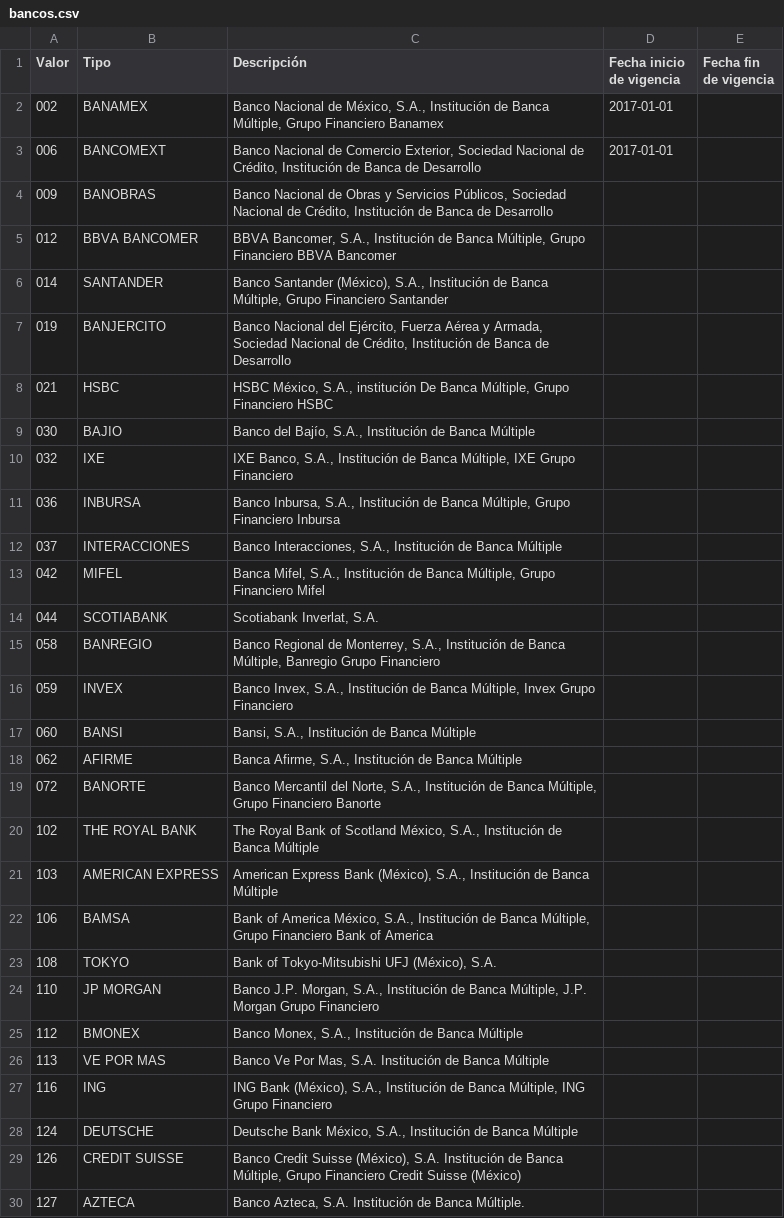
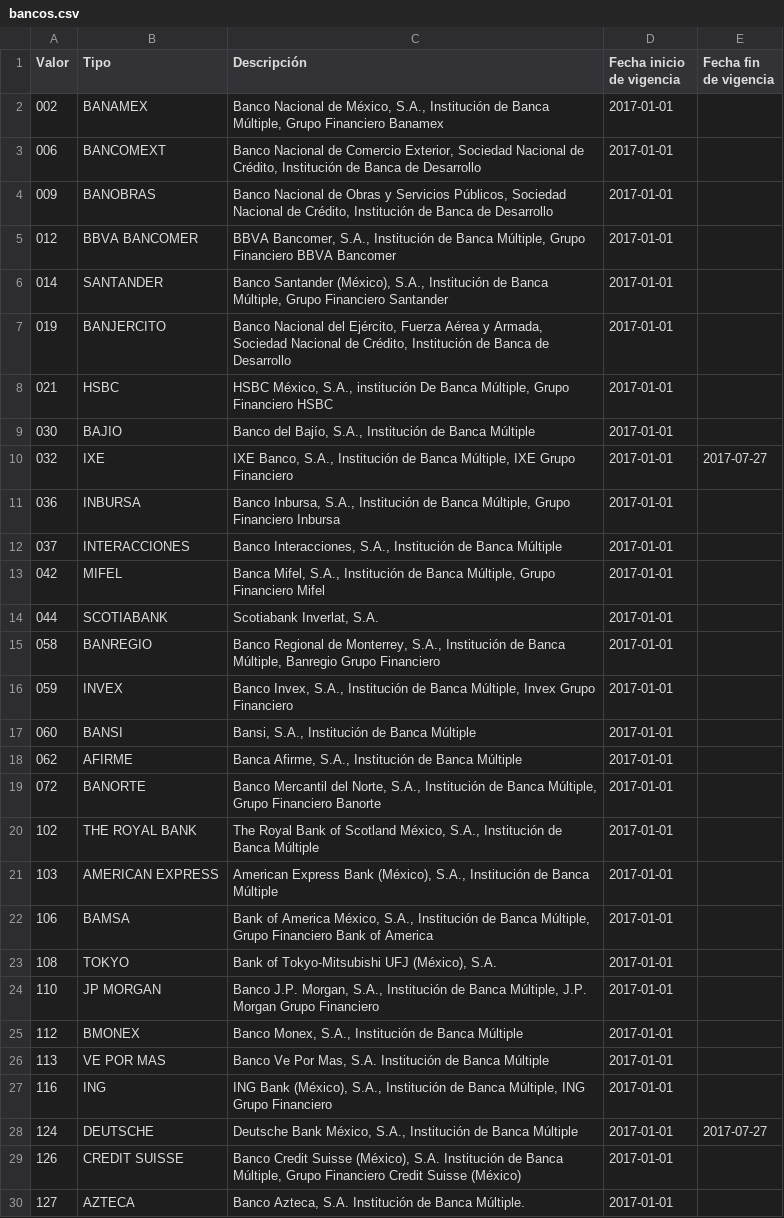
Before and after one commit to XXAI/XN-A, a CSV file: storage/app/seeds/cfdi/bancos.csv, drawn as a sheet; only a part is shown; the diff covers the shown part only.

Commit message:
Corrección de seeder de bancos

```diff
--- a/storage/app/seeds/cfdi/bancos.csv
+++ b/storage/app/seeds/cfdi/bancos.csv
@@ -3,28 +3,28 @@ Valor,Tipo,Descripción,Fecha inicio de vigencia,Fecha fin de vigencia
 006,BANCOMEXT,"Banco Nacional de Comercio Exterior, Sociedad Nacional de Crédito, Institución de Banca de Desarrollo",2017-01-01,
-009,BANOBRAS,"Banco Nacional de Obras y Servicios Públicos, Sociedad Nacional de Crédito, Institución de Banca de Desarrollo",,
-012,BBVA BANCOMER,"BBVA Bancomer, S.A., Institución de Banca Múltiple, Grupo Financiero BBVA Bancomer",,
-014,SANTANDER,"Banco Santander (México), S.A., Institución de Banca Múltiple, Grupo Financiero Santander",,
-019,BANJERCITO,"Banco Nacional del Ejército, Fuerza Aérea y Armada, Sociedad Nacional de Crédito, Institución de Banca de Desarrollo",,
-021,HSBC,"HSBC México, S.A., institución De Banca Múltiple, Grupo Financiero HSBC",,
-030,BAJIO,"Banco del Bajío, S.A., Institución de Banca Múltiple",,
-032,IXE,"IXE Banco, S.A., Institución de Banca Múltiple, IXE Grupo Financiero",,
-036,INBURSA,"Banco Inbursa, S.A., Institución de Banca Múltiple, Grupo Financiero Inbursa",,
-037,INTERACCIONES,"Banco Interacciones, S.A., Institución de Banca Múltiple",,
-042,MIFEL,"Banca Mifel, S.A., Institución de Banca Múltiple, Grupo Financiero Mifel",,
-044,SCOTIABANK,"Scotiabank Inverlat, S.A.",,
-058,BANREGIO,"Banco Regional de Monterrey, S.A., Institución de Banca Múltiple, Banregio Grupo Financiero",,
-059,INVEX,"Banco Invex, S.A., Institución de Banca Múltiple, Invex Grupo Financiero",,
-060,BANSI,"Bansi, S.A., Institución de Banca Múltiple",,
-062,AFIRME,"Banca Afirme, S.A., Institución de Banca Múltiple",,
-072,BANORTE,"Banco Mercantil del Norte, S.A., Institución de Banca Múltiple, Grupo Financiero Banorte",,
-102,THE ROYAL BANK,"The Royal Bank of Scotland México, S.A., Institución de Banca Múltiple",,
-103,AMERICAN EXPRESS,"American Express Bank (México), S.A., Institución de Banca Múltiple",,
-106,BAMSA,"Bank of America México, S.A., Institución de Banca Múltiple, Grupo Financiero Bank of America",,
-108,TOKYO,"Bank of Tokyo-Mitsubishi UFJ (México), S.A.",,
-110,JP MORGAN,"Banco J.P. Morgan, S.A., Institución de Banca Múltiple, J.P. Morgan Grupo Financiero",,
-112,BMONEX,"Banco Monex, S.A., Institución de Banca Múltiple",,
-113,VE POR MAS,"Banco Ve Por Mas, S.A. Institución de Banca Múltiple",,
-116,ING,"ING Bank (México), S.A., Institución de Banca Múltiple, ING Grupo Financiero",,
-124,DEUTSCHE,"Deutsche Bank México, S.A., Institución de Banca Múltiple",,
-126,CREDIT SUISSE,"Banco Credit Suisse (México), S.A. Institución de Banca Múltiple, Grupo Financiero Credit Suisse (México)",,
-127,AZTECA,"Banco Azteca, S.A. Institución de Banca Múltiple.",,
+009,BANOBRAS,"Banco Nacional de Obras y Servicios Públicos, Sociedad Nacional de Crédito, Institución de Banca de Desarrollo",2017-01-01,
+012,BBVA BANCOMER,"BBVA Bancomer, S.A., Institución de Banca Múltiple, Grupo Financiero BBVA Bancomer",2017-01-01,
+014,SANTANDER,"Banco Santander (México), S.A., Institución de Banca Múltiple, Grupo Financiero Santander",2017-01-01,
+019,BANJERCITO,"Banco Nacional del Ejército, Fuerza Aérea y Armada, Sociedad Nacional de Crédito, Institución de Banca de Desarrollo",2017-01-01,
+021,HSBC,"HSBC México, S.A., institución De Banca Múltiple, Grupo Financiero HSBC",2017-01-01,
+030,BAJIO,"Banco del Bajío, S.A., Institución de Banca Múltiple",2017-01-01,
+032,IXE,"IXE Banco, S.A., Institución de Banca Múltiple, IXE Grupo Financiero",2017-01-01,2017-07-27
+036,INBURSA,"Banco Inbursa, S.A., Institución de Banca Múltiple, Grupo Financiero Inbursa",2017-01-01,
+037,INTERACCIONES,"Banco Interacciones, S.A., Institución de Banca Múltiple",2017-01-01,
+042,MIFEL,"Banca Mifel, S.A., Institución de Banca Múltiple, Grupo Financiero Mifel",2017-01-01,
+044,SCOTIABANK,"Scotiabank Inverlat, S.A.",2017-01-01,
+058,BANREGIO,"Banco Regional de Monterrey, S.A., Institución de Banca Múltiple, Banregio Grupo Financiero",2017-01-01,
+059,INVEX,"Banco Invex, S.A., Institución de Banca Múltiple, Invex Grupo Financiero",2017-01-01,
+060,BANSI,"Bansi, S.A., Institución de Banca Múltiple",2017-01-01,
+062,AFIRME,"Banca Afirme, S.A., Institución de Banca Múltiple",2017-01-01,
+072,BANORTE,"Banco Mercantil del Norte, S.A., Institución de Banca Múltiple, Grupo Financiero Banorte",2017-01-01,
+102,THE ROYAL BANK,"The Royal Bank of Scotland México, S.A., Institución de Banca Múltiple",2017-01-01,
+103,AMERICAN EXPRESS,"American Express Bank (México), S.A., Institución de Banca Múltiple",2017-01-01,
+106,BAMSA,"Bank of America México, S.A., Institución de Banca Múltiple, Grupo Financiero Bank of America",2017-01-01,
+108,TOKYO,"Bank of Tokyo-Mitsubishi UFJ (México), S.A.",2017-01-01,
+110,JP MORGAN,"Banco J.P. Morgan, S.A., Institución de Banca Múltiple, J.P. Morgan Grupo Financiero",2017-01-01,
+112,BMONEX,"Banco Monex, S.A., Institución de Banca Múltiple",2017-01-01,
+113,VE POR MAS,"Banco Ve Por Mas, S.A. Institución de Banca Múltiple",2017-01-01,
+116,ING,"ING Bank (México), S.A., Institución de Banca Múltiple, ING Grupo Financiero",2017-01-01,
+124,DEUTSCHE,"Deutsche Bank México, S.A., Institución de Banca Múltiple",2017-01-01,2017-07-27
+126,CREDIT SUISSE,"Banco Credit Suisse (México), S.A. Institución de Banca Múltiple, Grupo Financiero Credit Suisse (México)",2017-01-01,
+127,AZTECA,"Banco Azteca, S.A. Institución de Banca Múltiple.",2017-01-01,
```
Also changed, not shown: 78 edited cells elsewhere in this file, 3 other files.
